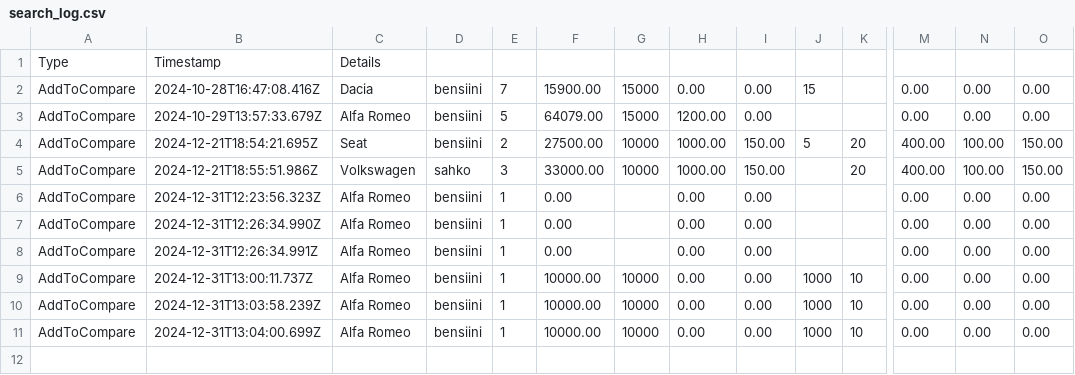
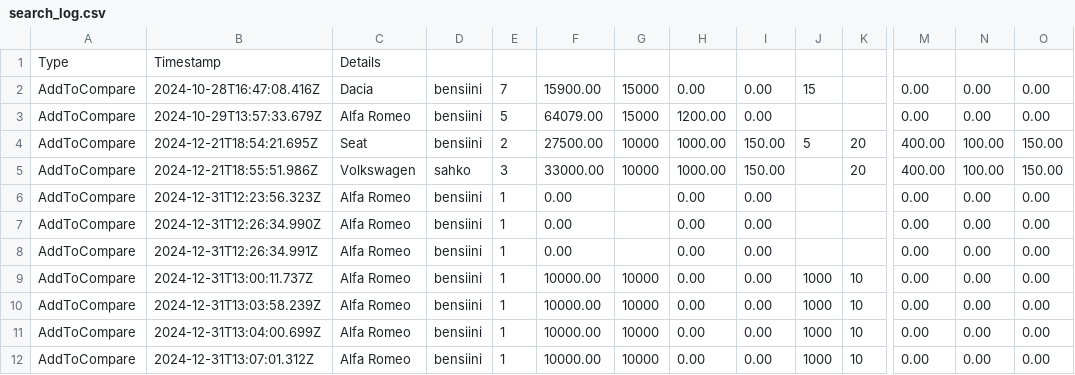
Before and after one commit to ArtoVuori/autollehinta, a CSV file: search_log.csv, drawn as a sheet; only a part is shown, gaps mark what is left out; rows hold the shown columns only; the diff names each change by its address in the sheet, - before the commit and + after, or states it on an @@ line.

```diff
--- a/search_log.csv
+++ b/search_log.csv
+row 12: AddToCompare | 2024-12-31T13:07:01.312Z | Alfa Romeo | bensiini | 1 | 10000.00 | 10000 | 0.00 | 0.00 | 1000 | 10 | 0.00 | 0.00 | 0.00
```
Also changed, not shown: 1 other file.
